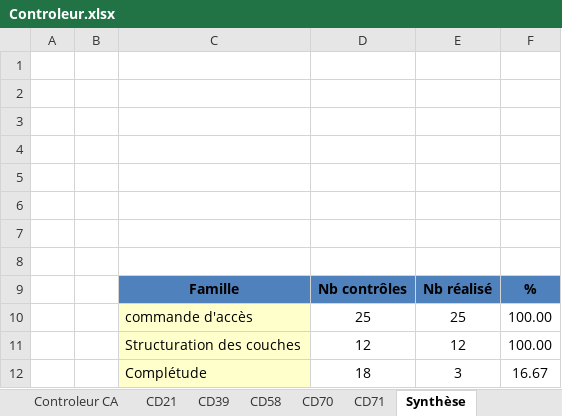
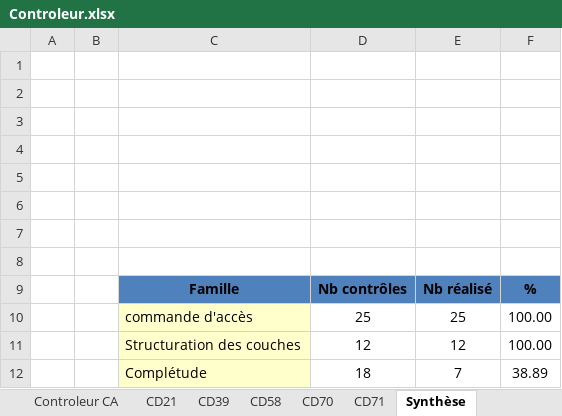
Before and after one commit to sbenamar/Controleur_GCBLO-, an Excel workbook: Documentation/Controleur.xlsx, sheet Synthèse, drawn as a sheet; values as stored, in another font and other column widths than the file's, no borders; the diff names each change by its address in the sheet, - before the commit and + after, or states it on an @@ line.

```diff
--- a/Documentation/Controleur.xlsx (sheet Synthèse)
+++ b/Documentation/Controleur.xlsx (sheet Synthèse)
-E12: 3
+E12: 7
-F12: 16.67
+F12: 38.89
```
Also changed, not shown: sheet Controleur CA, sheet CD21, 8 other files.
